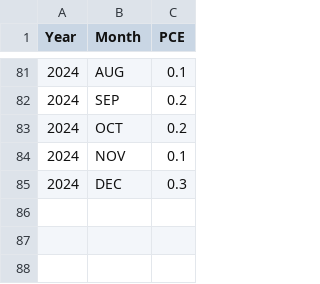
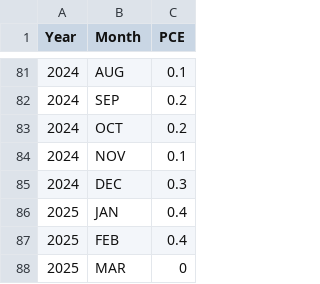
Before and after one commit to advanced-computing/lost-in-inflation, a CSV file: streamlit/MoM PCE.csv, drawn as a sheet; only a part is shown, gaps mark what is left out.

Commit message:
updated data

```diff
--- a/streamlit/MoM PCE.csv
+++ b/streamlit/MoM PCE.csv
@@ -85 +85,4 @@ Year,Month,PCE
 2024,DEC,0.3
+2025,JAN,0.4
+2025,FEB,0.4
+2025,MAR,0
```
Also changed, not shown: streamlit/EIUCOCHNTOT.csv.
